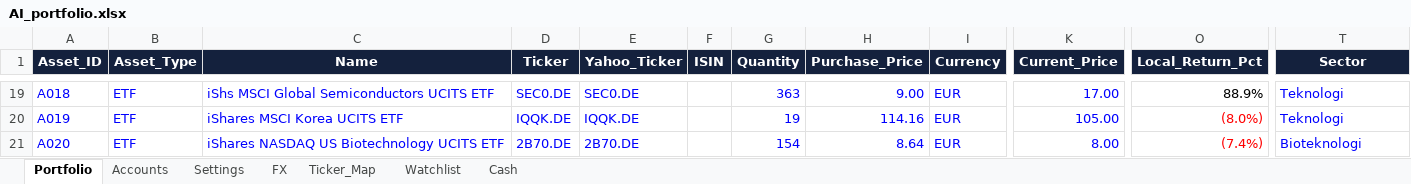
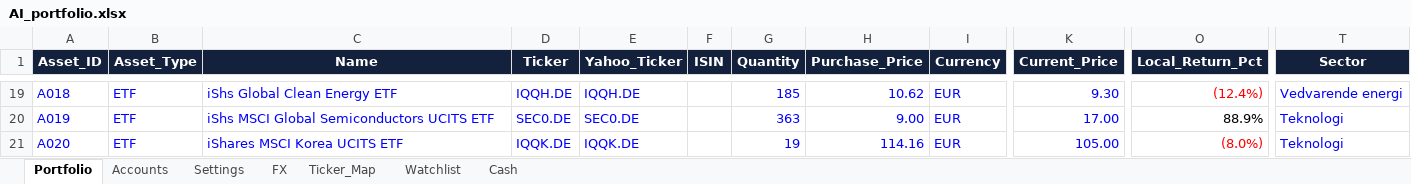
Before and after one commit to tonnirasmussen70/Investment-OS, an Excel workbook: data/AI_portfolio.xlsx, sheet Portfolio, drawn as a sheet; only a part is shown, gaps mark what is left out; values as stored, in another font and other column widths than the file's, no borders; conditional formats and table styles not drawn; the diff covers the shown part only; the diff names each change by its address in the sheet, - before the commit and + after, or states it on an @@ line.

```diff
--- a/data/AI_portfolio.xlsx (sheet Portfolio)
+++ b/data/AI_portfolio.xlsx (sheet Portfolio)
-C19 (Name): iShs MSCI Global Semiconductors UCITS ETF
+C19 (Name): iShs Global Clean Energy ETF
-D19 (Ticker): SEC0.DE
+D19 (Ticker): IQQH.DE
-E19 (Yahoo_Ticker): SEC0.DE
+E19 (Yahoo_Ticker): IQQH.DE
-G19 (Quantity): 363
+G19 (Quantity): 185
-H19 (Purchase_Price): 9.00
+H19 (Purchase_Price): 10.62
-K19 (Current_Price): 17.00
+K19 (Current_Price): 9.30
-O19 (Local_Return_Pct): 88.9%
+O19 (Local_Return_Pct): (12.4%)
-O19 text colour: black
+O19 text colour: #FF0000
-T19 (Sector): Teknologi
+T19 (Sector): Vedvarende energi
-C20 (Name): iShares MSCI Korea UCITS ETF
+C20 (Name): iShs MSCI Global Semiconductors UCITS ETF
-D20 (Ticker): IQQK.DE
+D20 (Ticker): SEC0.DE
-E20 (Yahoo_Ticker): IQQK.DE
+E20 (Yahoo_Ticker): SEC0.DE
-G20 (Quantity): 19
+G20 (Quantity): 363
-H20 (Purchase_Price): 114.16
+H20 (Purchase_Price): 9.00
-K20 (Current_Price): 105.00
+K20 (Current_Price): 17.00
-O20 (Local_Return_Pct): (8.0%)
+O20 (Local_Return_Pct): 88.9%
-O20 text colour: #FF0000
+O20 text colour: black
-C21 (Name): iShares NASDAQ US Biotechnology UCITS ETF
+C21 (Name): iShares MSCI Korea UCITS ETF
-D21 (Ticker): 2B70.DE
+D21 (Ticker): IQQK.DE
-E21 (Yahoo_Ticker): 2B70.DE
+E21 (Yahoo_Ticker): IQQK.DE
-G21 (Quantity): 154
+G21 (Quantity): 19
-H21 (Purchase_Price): 8.64
+H21 (Purchase_Price): 114.16
-K21 (Current_Price): 8.00
+K21 (Current_Price): 105.00
-O21 (Local_Return_Pct): (7.4%)
+O21 (Local_Return_Pct): (8.0%)
-T21 (Sector): Bioteknologi
+T21 (Sector): Teknologi
```
Also changed, not shown: 2 added rows, 1 removed row, 92 edited cells and cell formats elsewhere in this sheet, sheet Ticker_Map, sheet Settings, formulas that keep their value.
